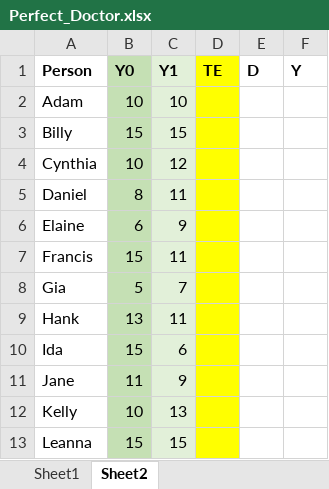
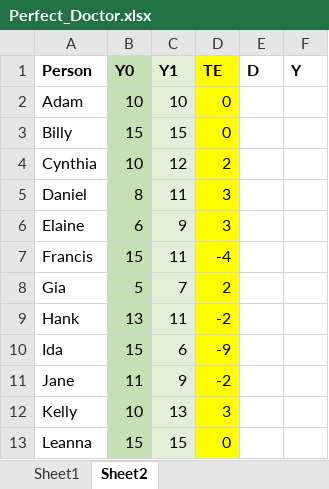
Before and after one commit to Mixtape-Sessions/Causal-Inference, an Excel workbook: Exercises/Perfect_Doctor.xlsx, sheet Sheet2, drawn as a sheet; values as stored, in another font and other column widths than the file's, no borders; the diff names each change by its address in the sheet, - before the commit and + after, or states it on an @@ line.

```diff
--- a/Exercises/Perfect_Doctor.xlsx (sheet Sheet2)
+++ b/Exercises/Perfect_Doctor.xlsx (sheet Sheet2)
-D2:D3 (TE): (empty)
+D2:D3 (TE): 0
-D4 (TE): (empty)
+D4 (TE): 2
-D5:D6 (TE): (empty)
+D5:D6 (TE): 3
-D7 (TE): (empty)
+D7 (TE): -4
-D8 (TE): (empty)
+D8 (TE): 2
-D9 (TE): (empty)
+D9 (TE): -2
-D10 (TE): (empty)
+D10 (TE): -9
-D11 (TE): (empty)
+D11 (TE): -2
-D12 (TE): (empty)
+D12 (TE): 3
-D13 (TE): (empty)
+D13 (TE): 0
```
Also changed, not shown: sheet Sheet1, Exercises/perfect_best_friend.xlsx.
